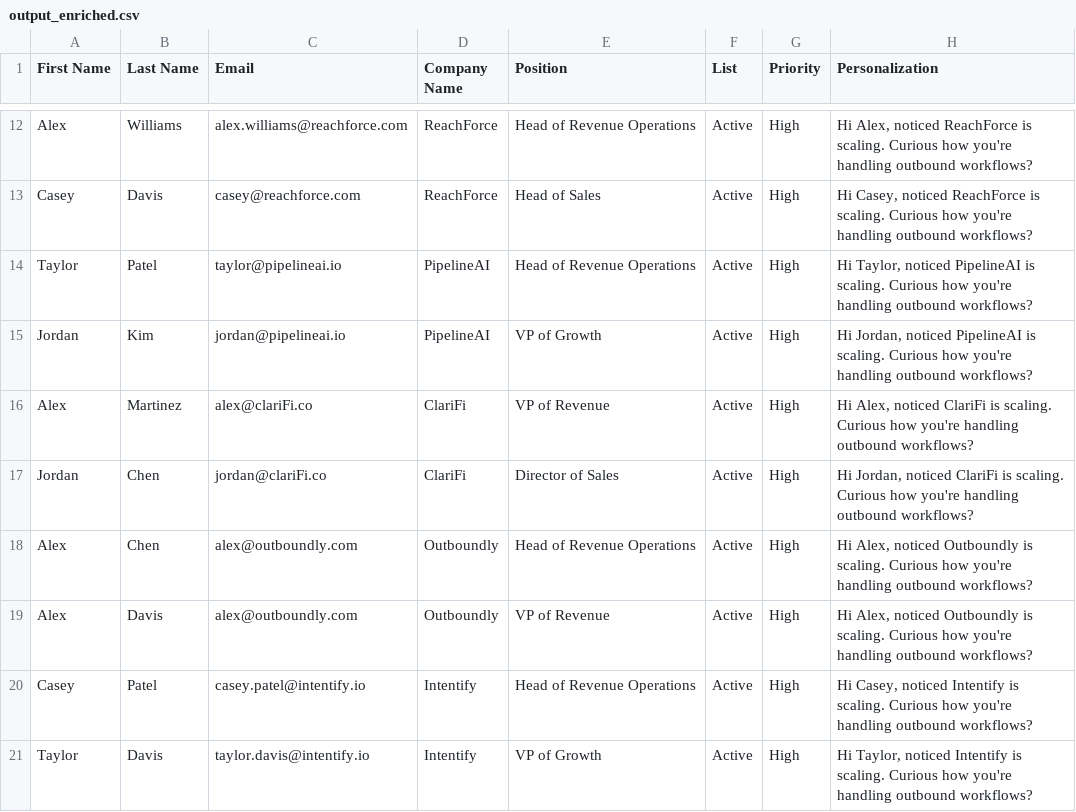
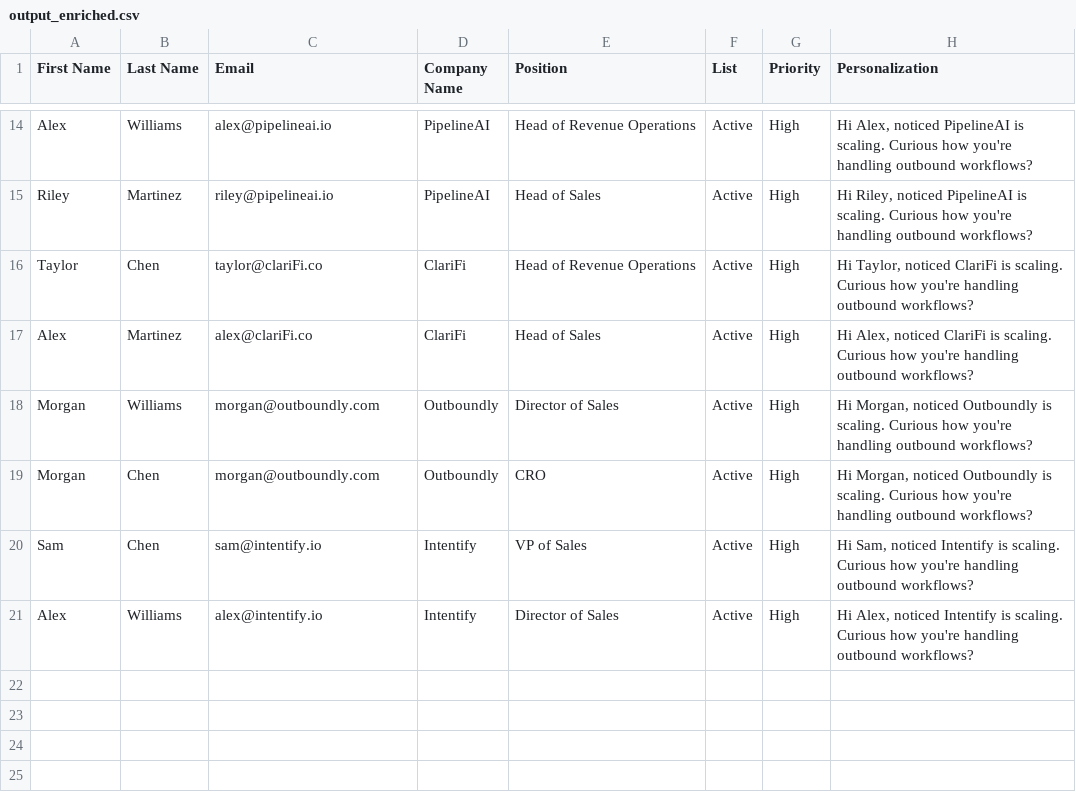
Before and after one commit to prajwalburug/gtm-portfolio, a CSV file: gtm-enrichment-pipeline/samples/output_enriched.csv, drawn as a sheet; only a part is shown, gaps mark what is left out; removed rows and columns are numbered as before the commit, all else as after; the diff covers the shown part only; the diff names each change by its address in the sheet, - before the commit and + after, or states it on an @@ line.

```diff
--- a/gtm-enrichment-pipeline/samples/output_enriched.csv
+++ b/gtm-enrichment-pipeline/samples/output_enriched.csv
-C14 (Email): alex.williams@reachforce.com
+C14 (Email): alex@pipelineai.io
-D14 (Company Name): ReachForce
+D14 (Company Name): PipelineAI
-H14 (Personalization): …Alex, noticed ReachForce is scaling.…
+H14 (Personalization): …Alex, noticed PipelineAI is scaling.…
-row 13: Casey | Davis | casey@reachforce.com | ReachForce | Head of Sales | Active | High | Hi Casey, noticed ReachForce is scaling. Curious how you're handling outbound workflows?
+row 15: Riley | Martinez | riley@pipelineai.io | PipelineAI | Head of Sales | Active | High | Hi Riley, noticed PipelineAI is scaling. Curious how you're handling outbound workflows?
-B16 (Last Name): Patel
+B16 (Last Name): Chen
-C16 (Email): taylor@pipelineai.io
+C16 (Email): taylor@clariFi.co
-D16 (Company Name): PipelineAI
+D16 (Company Name): ClariFi
-H16 (Personalization): …Taylor, noticed PipelineAI is scaling.…
+H16 (Personalization): …Taylor, noticed ClariFi is scaling.…
-row 15: Jordan | Kim | jordan@pipelineai.io | PipelineAI | VP of Growth | Active | High | Hi Jordan, noticed PipelineAI is scaling. Curious how you're handling outbound workflows?
-E17 (Position): VP of Revenue
+E17 (Position): Head of Sales
-A18 (First Name): Jordan
+A18 (First Name): Morgan
-B18 (Last Name): Chen
+B18 (Last Name): Williams
-C18 (Email): jordan@clariFi.co
+C18 (Email): morgan@outboundly.com
-D18 (Company Name): ClariFi
+D18 (Company Name): Outboundly
-H18 (Personalization): Hi Jordan, noticed ClariFi is scaling.…
+H18 (Personalization): Hi Morgan, noticed Outboundly is scaling.…
-A19 (First Name): Alex
+A19 (First Name): Morgan
-C19 (Email): alex@outboundly.com
+C19 (Email): morgan@outboundly.com
-E19 (Position): Head of Revenue Operations
+E19 (Position): CRO
-H19 (Personalization): Hi Alex, noticed Outboundly…
+H19 (Personalization): Hi Morgan, noticed Outboundly…
+row 20: Sam | Chen | sam@intentify.io | Intentify | VP of Sales | Active | High | Hi Sam, noticed Intentify is scaling. Curious how you're handling outbound workflows?
-B21 (Last Name): Davis
+B21 (Last Name): Williams
-C21 (Email): alex@outboundly.com
+C21 (Email): alex@intentify.io
-D21 (Company Name): Outboundly
+D21 (Company Name): Intentify
-E21 (Position): VP of Revenue
+E21 (Position): Director of Sales
-H21 (Personalization): …Alex, noticed Outboundly is scaling.…
+H21 (Personalization): …Alex, noticed Intentify is scaling.…
-row 20: Casey | Patel | casey.patel@intentify.io | Intentify | Head of Revenue Operations | Active | High | Hi Casey, noticed Intentify is scaling. Curious how you're handling outbound workflows?
-row 21: Taylor | Davis | taylor.davis@intentify.io | Intentify | VP of Growth | Active | High | Hi Taylor, noticed Intentify is scaling. Curious how you're handling outbound workflows?
```
Also changed, not shown: 5 added rows, 3 removed rows and 25 edited cells elsewhere in this file.
